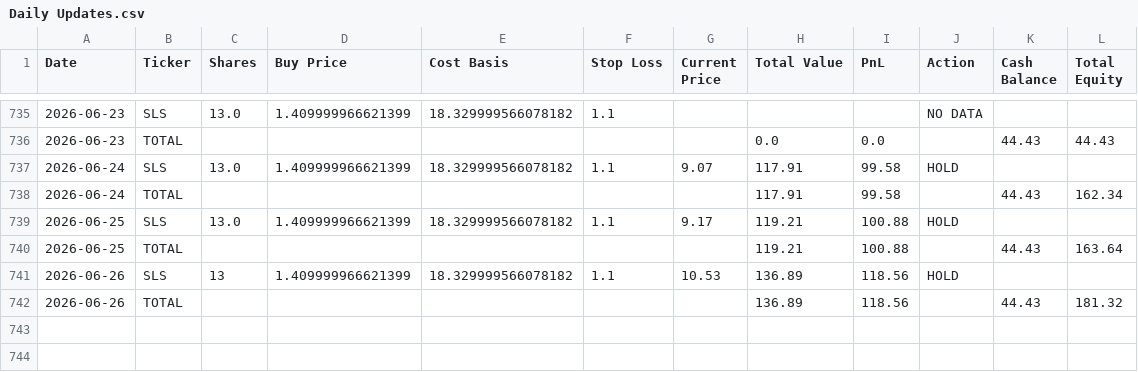
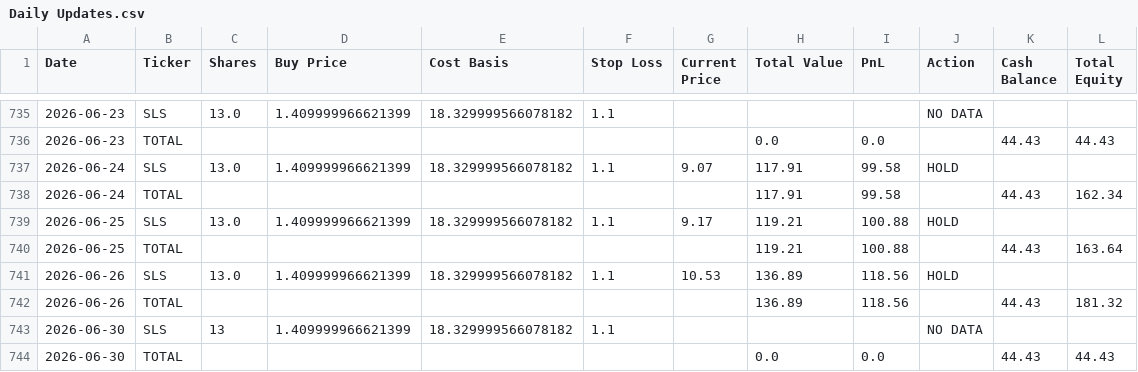
Before and after one commit to rpatil524/ChatGPT-Micro-Cap-Experiment, a CSV file: Scripts and CSV Files/Daily Updates.csv, drawn as a sheet; only a part is shown, gaps mark what is left out.

```diff
--- a/Scripts and CSV Files/Daily Updates.csv
+++ b/Scripts and CSV Files/Daily Updates.csv
@@ -740,3 +740,5 @@ Date,Ticker,Shares,Buy Price,Cost Basis,Stop Loss,Current Price,Total Value,PnL,
 2026-06-25,TOTAL,,,,,,119.21,100.88,,44.43,163.64
-2026-06-26,SLS,13,1.409999966621399,18.329999566078182,1.1,10.53,136.89,118.56,HOLD,,
+2026-06-26,SLS,13.0,1.409999966621399,18.329999566078182,1.1,10.53,136.89,118.56,HOLD,,
 2026-06-26,TOTAL,,,,,,136.89,118.56,,44.43,181.32
+2026-06-30,SLS,13,1.409999966621399,18.329999566078182,1.1,,,,NO DATA,,
+2026-06-30,TOTAL,,,,,,0.0,0.0,,44.43,44.43
```
Also changed, not shown: 1 other file.
